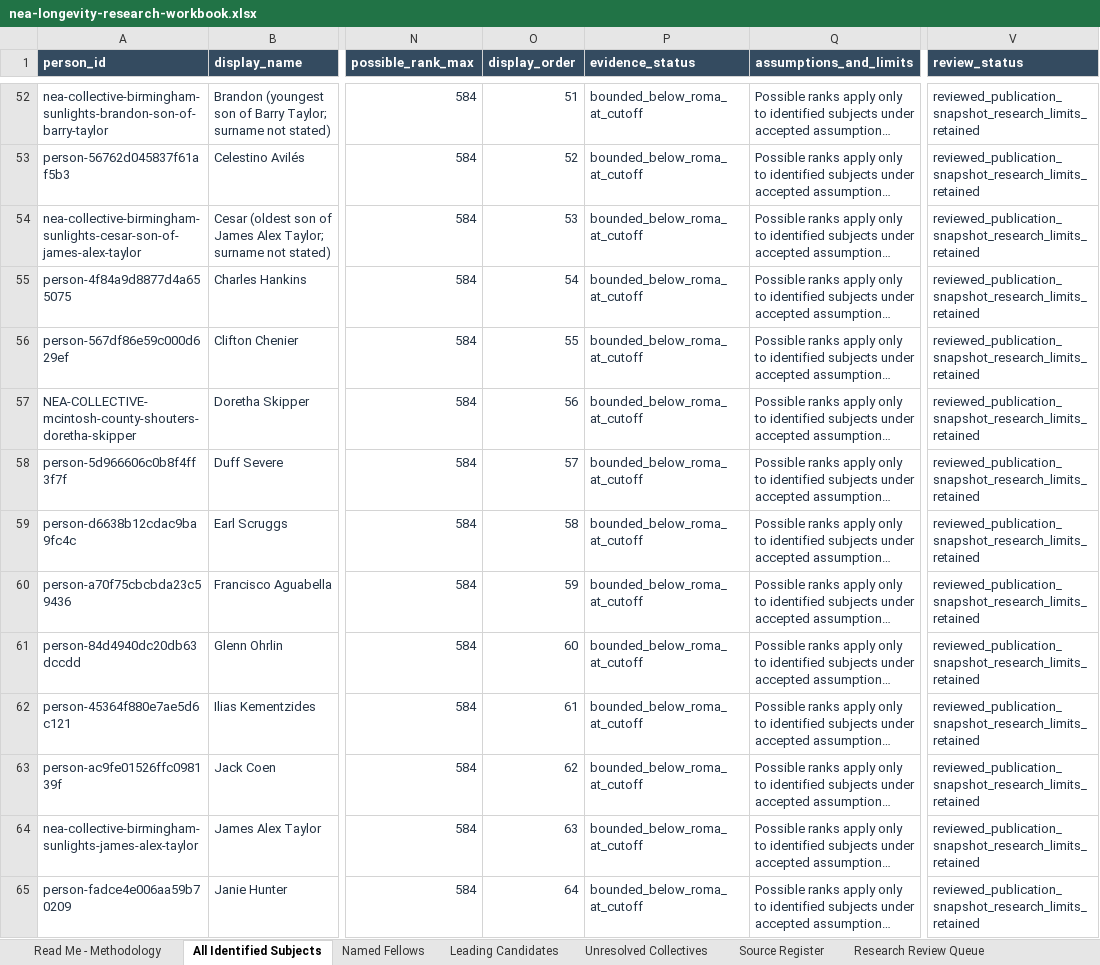
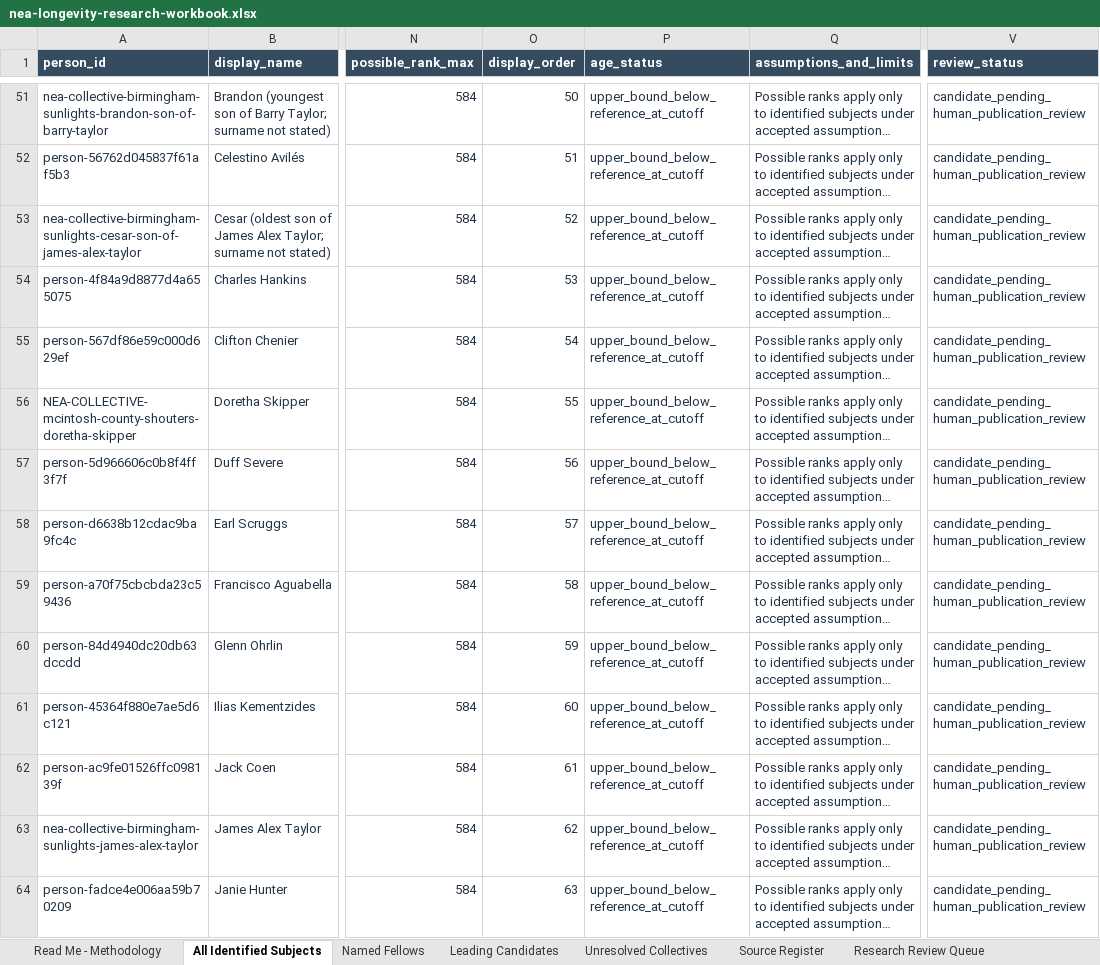
Before and after one commit to RobGonWin/national-heritage-fellow-longevity-archiver, an Excel workbook: data/public/nea-longevity-research-workbook.xlsx, sheet All Identified Subjects, drawn as a sheet; only a part is shown, gaps mark what is left out; long unchanged cells end in …; values as stored, in another font and other column widths than the file's, no borders; table styles not drawn; addresses are those after the commit; the diff covers the shown part only; the diff names each change by its address in the sheet, - before the commit and + after, or states it on an @@ line.

Commit message:
Rebuild research workbook with age_status header via canonical builder

```diff
--- a/data/public/nea-longevity-research-workbook.xlsx (sheet All Identified Subjects)
+++ b/data/public/nea-longevity-research-workbook.xlsx (sheet All Identified Subjects)
-P1: evidence_status
+P1: age_status
-O51 (display_order): 51
+O51 (display_order): 50
-P51:P64 (age_status): bounded_below_roma_at_cutoff
+P51:P64 (age_status): upper_bound_below_reference_at_cutoff
-V51:V64 (review_status): reviewed_publication_snapshot_research_limits_retained
+V51:V64 (review_status): candidate_pending_human_publication_review
-O52 (display_order): 52
+O52 (display_order): 51
-O53 (display_order): 53
+O53 (display_order): 52
-O54 (display_order): 54
+O54 (display_order): 53
-O55 (display_order): 55
+O55 (display_order): 54
-O56 (display_order): 56
+O56 (display_order): 55
-O57 (display_order): 57
+O57 (display_order): 56
-O58 (display_order): 58
+O58 (display_order): 57
-O59 (display_order): 59
+O59 (display_order): 58
-O60 (display_order): 60
+O60 (display_order): 59
-O61 (display_order): 61
+O61 (display_order): 60
-O62 (display_order): 62
+O62 (display_order): 61
-O63 (display_order): 63
+O63 (display_order): 62
-O64 (display_order): 64
+O64 (display_order): 63
```
Also changed, not shown: 1 added row, 1 removed row and 1730 edited cells elsewhere in this sheet, sheet Named Fellows, sheet Source Register, sheet Leading Candidates, sheet Research Review Queue, sheet Unresolved Collectives.
